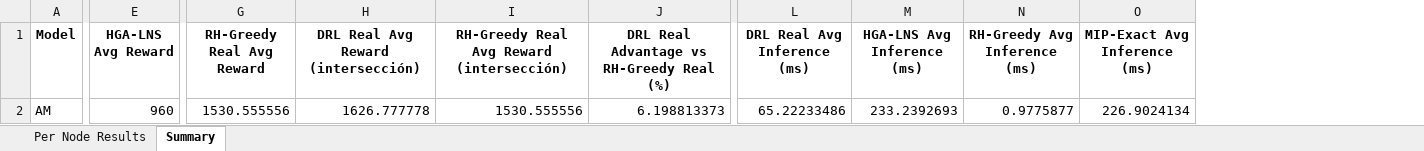
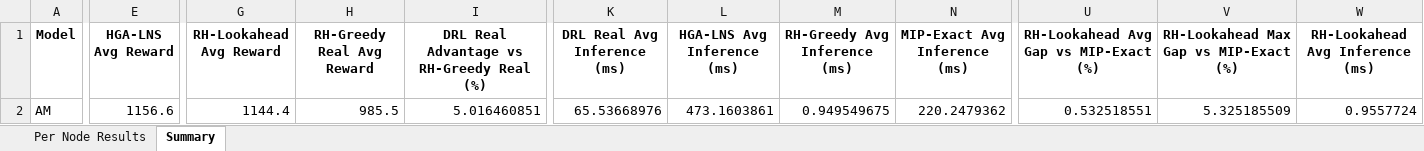
Before and after one commit to aptafur230701/Routing_Pricing_Model, an Excel workbook: results_10nodes/DRL_Routing_Summary_AM.xlsx, sheet Summary, drawn as a sheet; only a part is shown, gaps mark what is left out; values as stored, in another font and other column widths than the file's, no borders; removed rows and columns are numbered as before the commit, all else as after; the diff covers the shown part only; the diff names each change by its address in the sheet, - before the commit and + after, or states it on an @@ line.

Commit message:
Resultados estables con RH Greedy estocastico y RH lookahead deterministico

```diff
--- a/results_10nodes/DRL_Routing_Summary_AM.xlsx (sheet Summary)
+++ b/results_10nodes/DRL_Routing_Summary_AM.xlsx (sheet Summary)
+column G (RH-Lookahead Avg Reward), row 2: 1144.4
-column H, rows 1-2: DRL Real Avg Reward (intersección) | 1626.777778
-column I, rows 1-2: RH-Greedy Real Avg Reward (intersección) | 1530.555556
+column U, rows 1-2: RH-Lookahead Avg Gap vs MIP-Exact (%) | 0.532518551
+column V, rows 1-2: RH-Lookahead Max Gap vs MIP-Exact (%) | 5.325185509
+column W (RH-Lookahead Avg Inference (ms)), row 2: 0.9557724
-E2 (HGA-LNS Avg Reward): 960
+E2 (HGA-LNS Avg Reward): 1156.6
-H2 (RH-Greedy Real Avg Reward): 1530.555556
+H2 (RH-Greedy Real Avg Reward): 985.5
-I2: 6.198813373
+I2: 5.016460851
-K2 (DRL Real Avg Inference (ms)): 65.22233486
+K2 (DRL Real Avg Inference (ms)): 65.53668976
-L2 (HGA-LNS Avg Inference (ms)): 233.2392693
+L2 (HGA-LNS Avg Inference (ms)): 473.1603861
-M2 (RH-Greedy Avg Inference (ms)): 0.9775877
+M2 (RH-Greedy Avg Inference (ms)): 0.949549675
-N2 (MIP-Exact Avg Inference (ms)): 226.9024134
+N2 (MIP-Exact Avg Inference (ms)): 220.2479362
```
Also changed, not shown: 2 edited cells elsewhere in this sheet, sheet Per Node Results, 3 other files.
